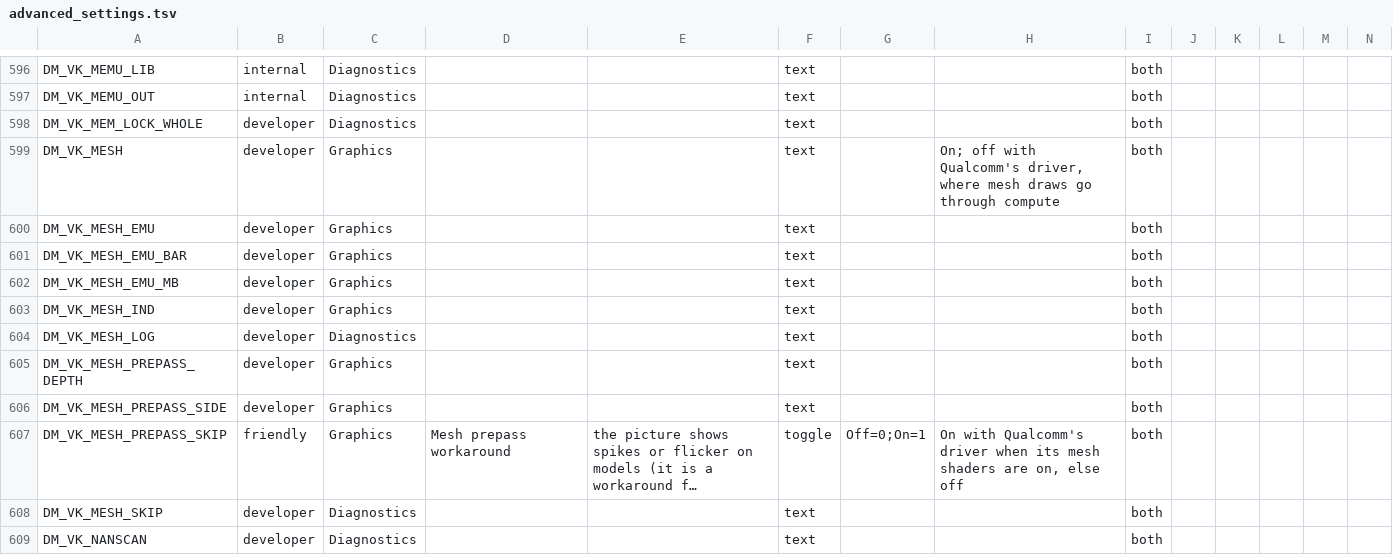
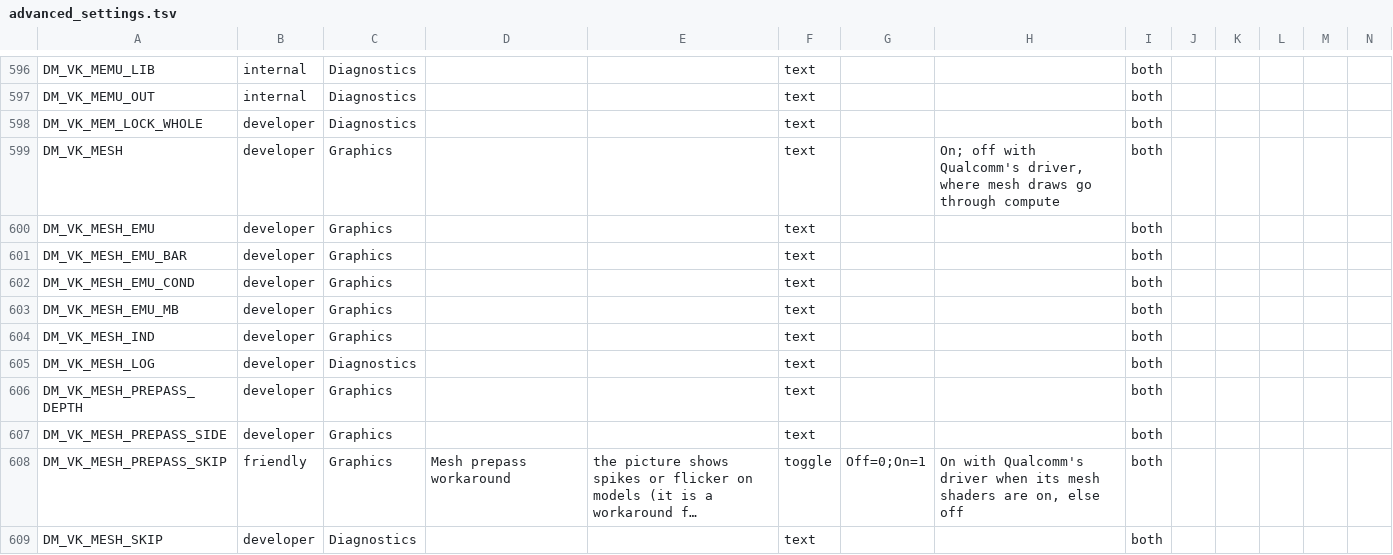
Before and after one commit to P1R4N351/oot-android, a TSV file: docs/advanced_settings.tsv, drawn as a sheet; only a part is shown, gaps mark what is left out; the shorter side is filled out with more unchanged rows; long unchanged cells end in …; rows hold the shown columns only; the diff names each change by its address in the sheet, - before the commit and + after, or states it on an @@ line.

```diff
--- a/docs/advanced_settings.tsv
+++ b/docs/advanced_settings.tsv
+row 602: DM_VK_MESH_EMU_COND | developer | Graphics |  |  | text |  |  | both
```
Also changed, not shown: docs/env_switches.tsv, 10 other files.
